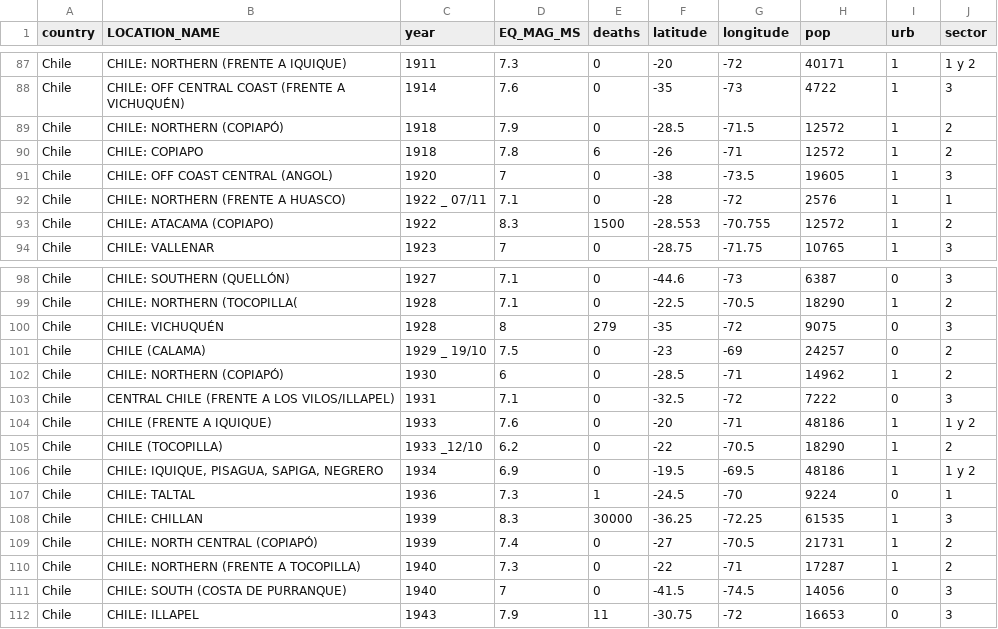
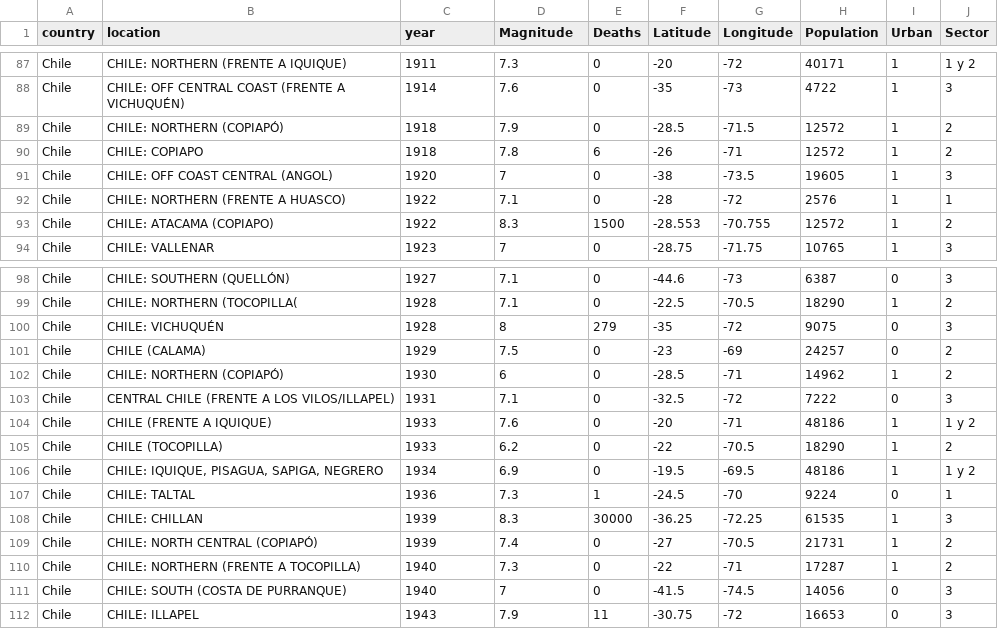
Before and after one commit to hbahamonde/Earthquake_Paper, a CSV file: Data/Chile_Data_Earthquake.csv, drawn as a sheet; only a part is shown, gaps mark what is left out; the diff names each change by its address in the sheet, - before the commit and + after, or states it on an @@ line.

Commit message:
eq plot and Chile map (provinces)
eq plot for both CHL and PER

```diff
--- a/Data/Chile_Data_Earthquake.csv
+++ b/Data/Chile_Data_Earthquake.csv
-B1: LOCATION_NAME
+B1: location
-D1: EQ_MAG_MS
+D1: Magnitude
-E1: deaths
+E1: Deaths
-F1: latitude
+F1: Latitude
-G1: longitude
+G1: Longitude
-H1: pop
+H1: Population
-I1: urb
+I1: Urban
-J1: sector
+J1: Sector
-C92 (year): 1922 _ 07/11
+C92 (year): 1922
-C101 (year): 1929 _ 19/10
+C101 (year): 1929
-C105 (year): 1933 _12/10
+C105 (year): 1933
```
Also changed, not shown: 4 other files.
